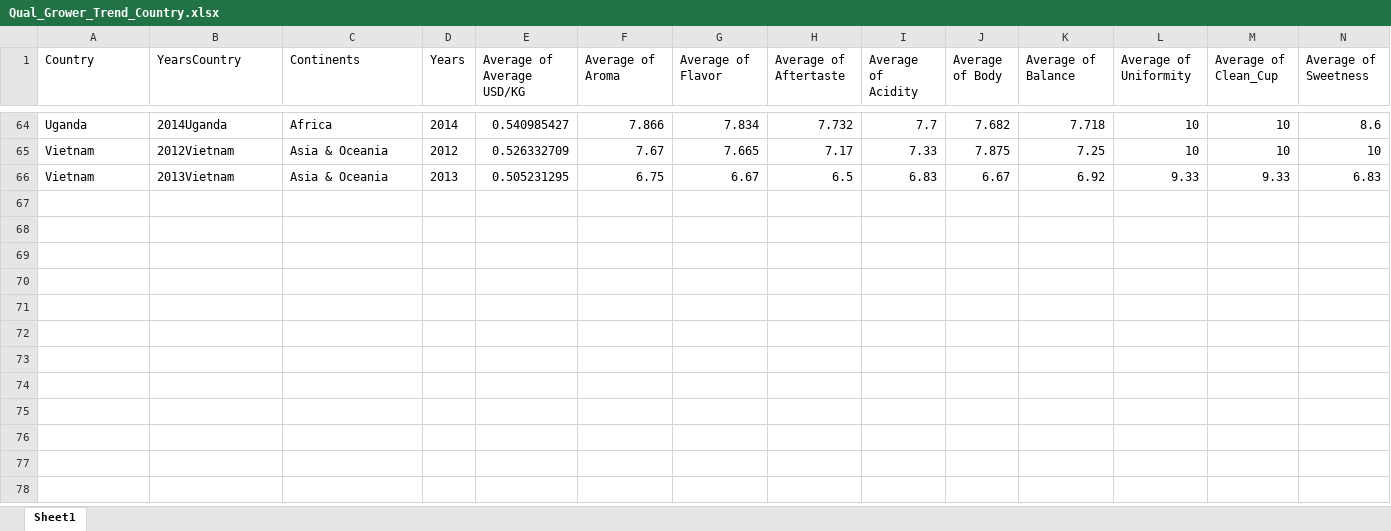
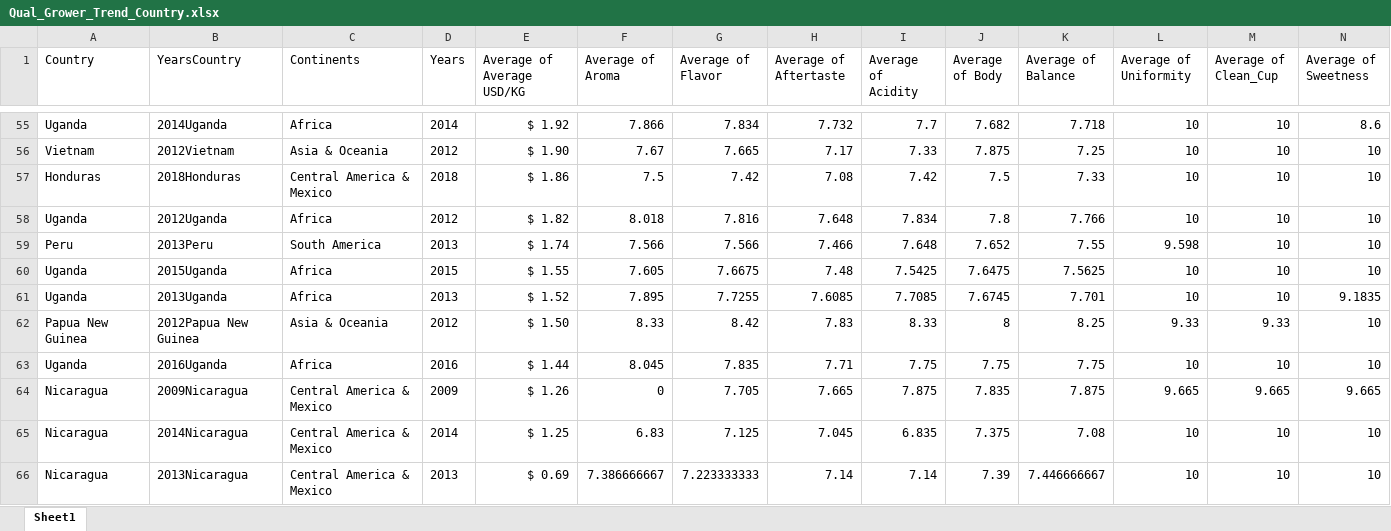
Before and after one commit to coffee-data/UT-DataBC-Project-2, an Excel workbook: Data/cost_quality/Qual_Grower_Trend_Country.xlsx, sheet Sheet1, drawn as a sheet; only a part is shown, gaps mark what is left out; values as stored, in another font and other column widths than the file's, no borders; removed rows and columns are numbered as before the commit, all else as after; rows hold the shown columns only; the diff covers the shown part only; the diff names each change by its address in the sheet, - before the commit and + after, or states it on an @@ line.

```diff
--- a/Data/cost_quality/Qual_Grower_Trend_Country.xlsx (sheet Sheet1)
+++ b/Data/cost_quality/Qual_Grower_Trend_Country.xlsx (sheet Sheet1)
-E55 (Average of Average USD/KG): 0.540985427
+E55 (Average of Average USD/KG): $ 1.92
-E56 (Average of Average USD/KG): 0.526332709
+E56 (Average of Average USD/KG): $ 1.90
-row 66: Vietnam | 2013Vietnam | Asia & Oceania | 2013 | 0.505231295 | 6.75 | 6.67 | 6.5 | 6.83 | 6.67 | 6.92 | 9.33 | 9.33 | 6.83
+row 57: Honduras | 2018Honduras | Central America & Mexico | 2018 | $ 1.86 | 7.5 | 7.42 | 7.08 | 7.42 | 7.5 | 7.33 | 10 | 10 | 10
+row 58: Uganda | 2012Uganda | Africa | 2012 | $ 1.82 | 8.018 | 7.816 | 7.648 | 7.834 | 7.8 | 7.766 | 10 | 10 | 10
+row 59: Peru | 2013Peru | South America | 2013 | $ 1.74 | 7.566 | 7.566 | 7.466 | 7.648 | 7.652 | 7.55 | 9.598 | 10 | 10
+row 60: Uganda | 2015Uganda | Africa | 2015 | $ 1.55 | 7.605 | 7.6675 | 7.48 | 7.5425 | 7.6475 | 7.5625 | 10 | 10 | 10
+row 61: Uganda | 2013Uganda | Africa | 2013 | $ 1.52 | 7.895 | 7.7255 | 7.6085 | 7.7085 | 7.6745 | 7.701 | 10 | 10 | 9.1835
+row 62: Papua New Guinea | 2012Papua New Guinea | Asia & Oceania | 2012 | $ 1.50 | 8.33 | 8.42 | 7.83 | 8.33 | 8 | 8.25 | 9.33 | 9.33 | 10
+row 63: Uganda | 2016Uganda | Africa | 2016 | $ 1.44 | 8.045 | 7.835 | 7.71 | 7.75 | 7.75 | 7.75 | 10 | 10 | 10
+row 64: Nicaragua | 2009Nicaragua | Central America & Mexico | 2009 | $ 1.26 | 0 | 7.705 | 7.665 | 7.875 | 7.835 | 7.875 | 9.665 | 9.665 | 9.665
+row 65: Nicaragua | 2014Nicaragua | Central America & Mexico | 2014 | $ 1.25 | 6.83 | 7.125 | 7.045 | 6.835 | 7.375 | 7.08 | 10 | 10 | 10
+row 66: Nicaragua | 2013Nicaragua | Central America & Mexico | 2013 | $ 0.69 | 7.386666667 | 7.223333333 | 7.14 | 7.14 | 7.39 | 7.446666667 | 10 | 10 | 10
```
Also changed, not shown: 46 added rows, 55 removed rows and 7 edited cells elsewhere in this sheet, 1 other file.
